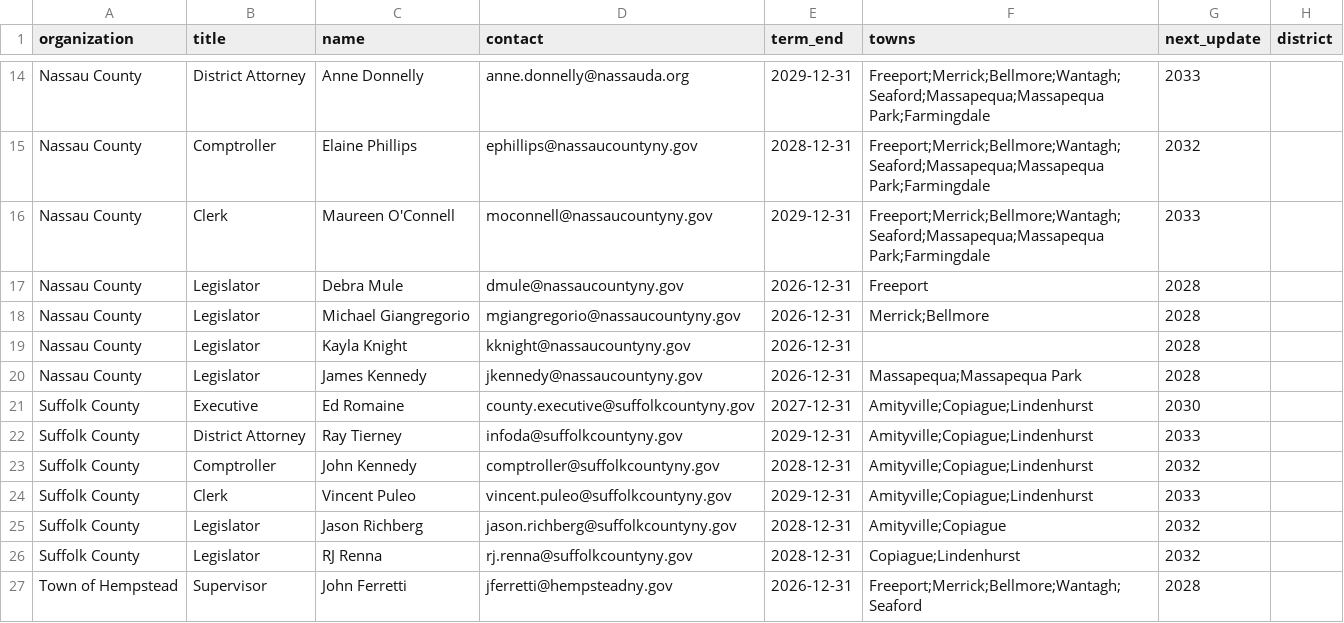
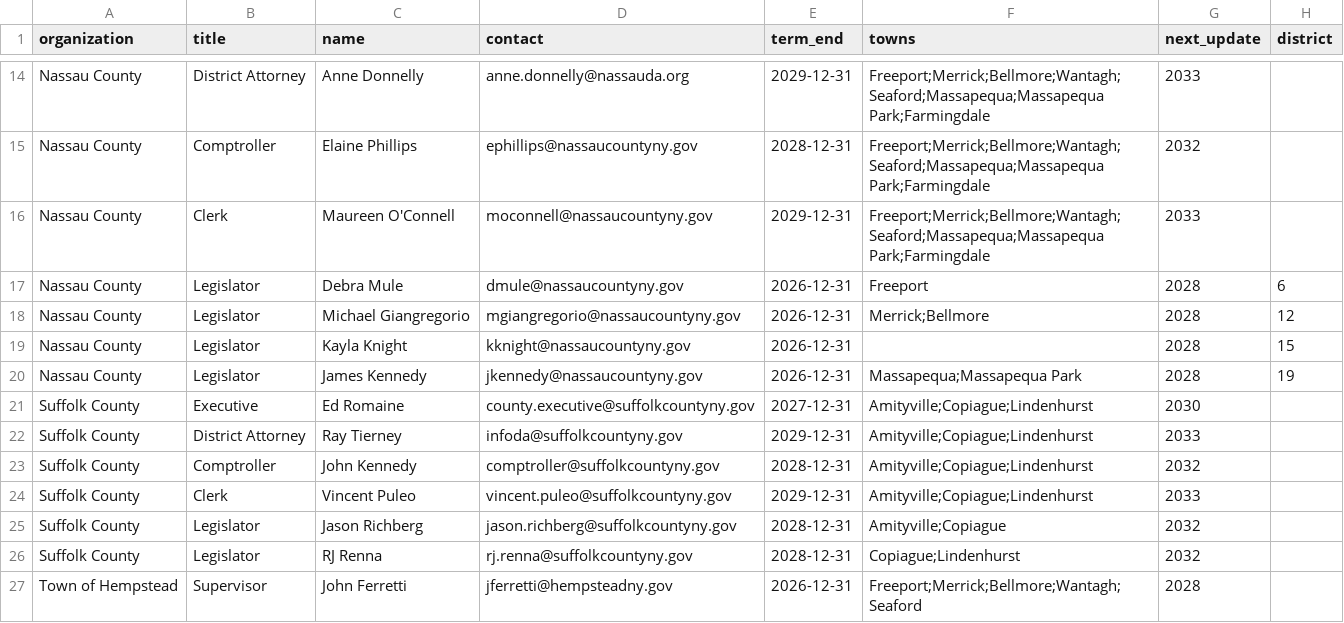
Before and after one commit to ryannicol021/escoh, a CSV file: data/local.csv, drawn as a sheet; only a part is shown, gaps mark what is left out.

Commit message:
Update local.csv

```diff
--- a/data/local.csv
+++ b/data/local.csv
@@ -16,6 +16,6 @@ Nassau County,Comptroller,Elaine Phillips,ephillips@nassaucountyny.gov,2028-12-3
 Nassau County,Clerk,Maureen O'Connell,moconnell@nassaucountyny.gov,2029-12-31,Freeport;Merrick;Bellmore;Wantagh;Seaford;Massapequa;Massapequa Park;Farmingdale,2033,
-Nassau County,Legislator,Debra Mule,dmule@nassaucountyny.gov,2026-12-31,Freeport,2028,
-Nassau County,Legislator,Michael Giangregorio,mgiangregorio@nassaucountyny.gov,2026-12-31,Merrick;Bellmore,2028,
-Nassau County,Legislator,Kayla Knight,kknight@nassaucountyny.gov,2026-12-31,,2028,
-Nassau County,Legislator,James Kennedy,jkennedy@nassaucountyny.gov,2026-12-31,Massapequa;Massapequa Park,2028,
+Nassau County,Legislator,Debra Mule,dmule@nassaucountyny.gov,2026-12-31,Freeport,2028,6
+Nassau County,Legislator,Michael Giangregorio,mgiangregorio@nassaucountyny.gov,2026-12-31,Merrick;Bellmore,2028,12
+Nassau County,Legislator,Kayla Knight,kknight@nassaucountyny.gov,2026-12-31,,2028,15
+Nassau County,Legislator,James Kennedy,jkennedy@nassaucountyny.gov,2026-12-31,Massapequa;Massapequa Park,2028,19
 Suffolk County,Executive,Ed Romaine,county.executive@suffolkcountyny.gov,2027-12-31,Amityville;Copiague;Lindenhurst,2030,
```
